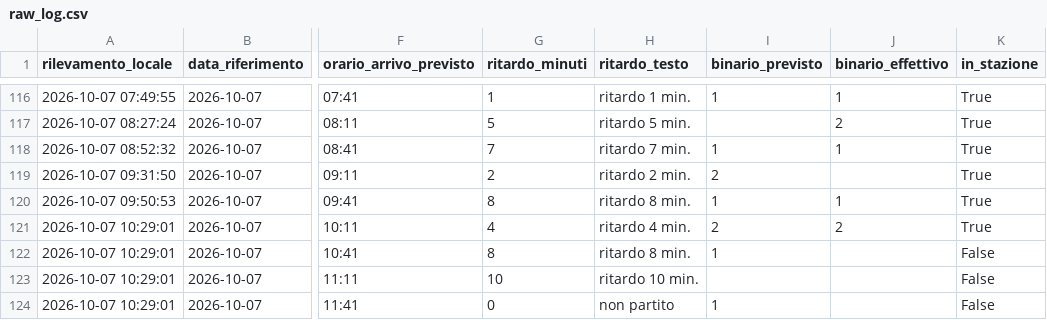
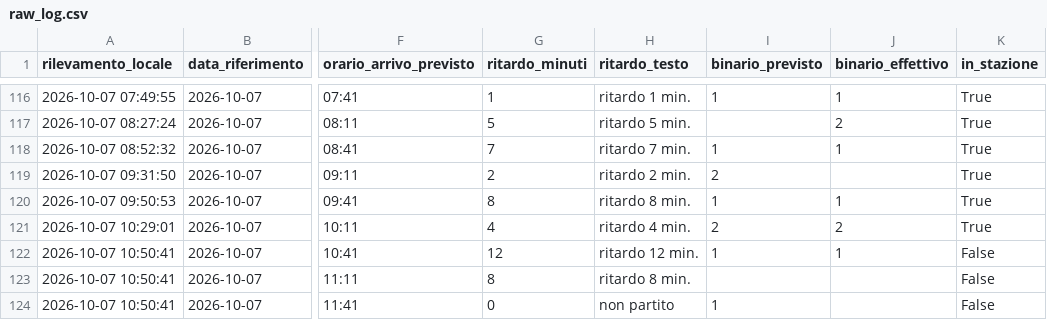
Before and after one commit to frapan2003-coder/Orari-arrivo-treni, a CSV file: data/raw_log.csv, drawn as a sheet; only a part is shown, gaps mark what is left out; the diff names each change by its address in the sheet, - before the commit and + after, or states it on an @@ line.

```diff
--- a/data/raw_log.csv
+++ b/data/raw_log.csv
-A122:A124 (rilevamento_locale): 2026-10-07 10:29:01
+A122:A124 (rilevamento_locale): 2026-10-07 10:50:41
-G122 (ritardo_minuti): 8
+G122 (ritardo_minuti): 12
-H122 (ritardo_testo): ritardo 8 min.
+H122 (ritardo_testo): ritardo 12 min.
-J122 (binario_effettivo): (empty)
+J122 (binario_effettivo): 1
-G123 (ritardo_minuti): 10
+G123 (ritardo_minuti): 8
-H123 (ritardo_testo): ritardo 10 min.
+H123 (ritardo_testo): ritardo 8 min.
```
